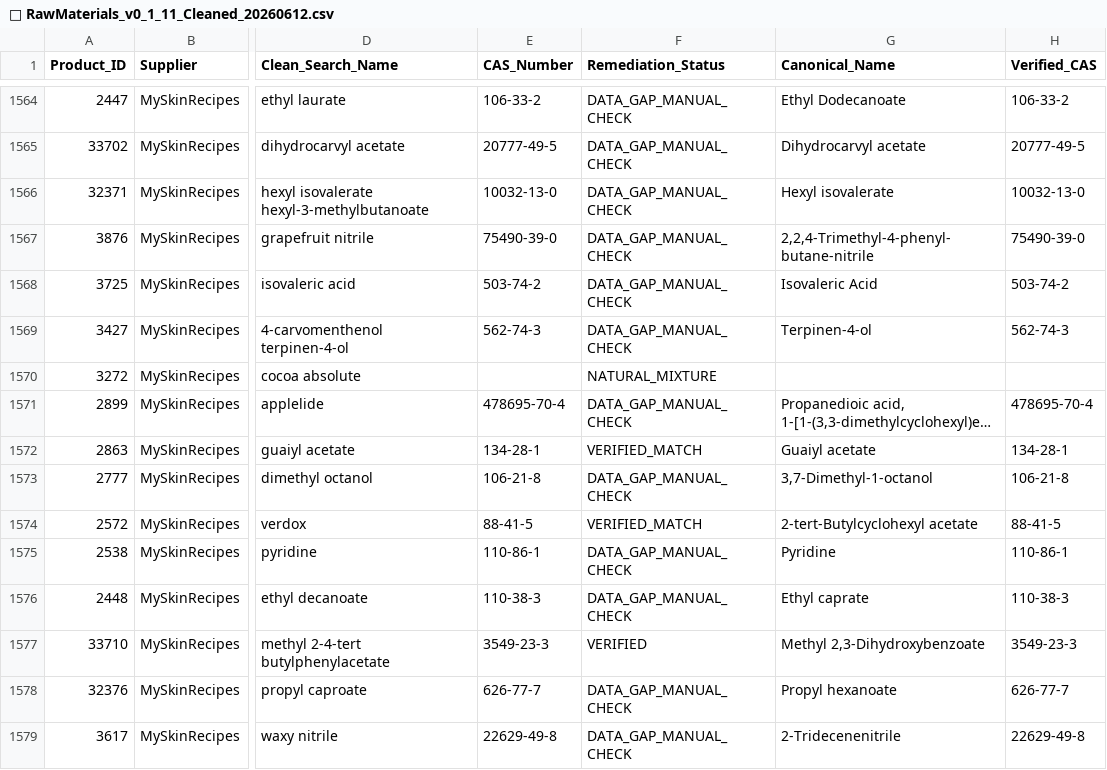
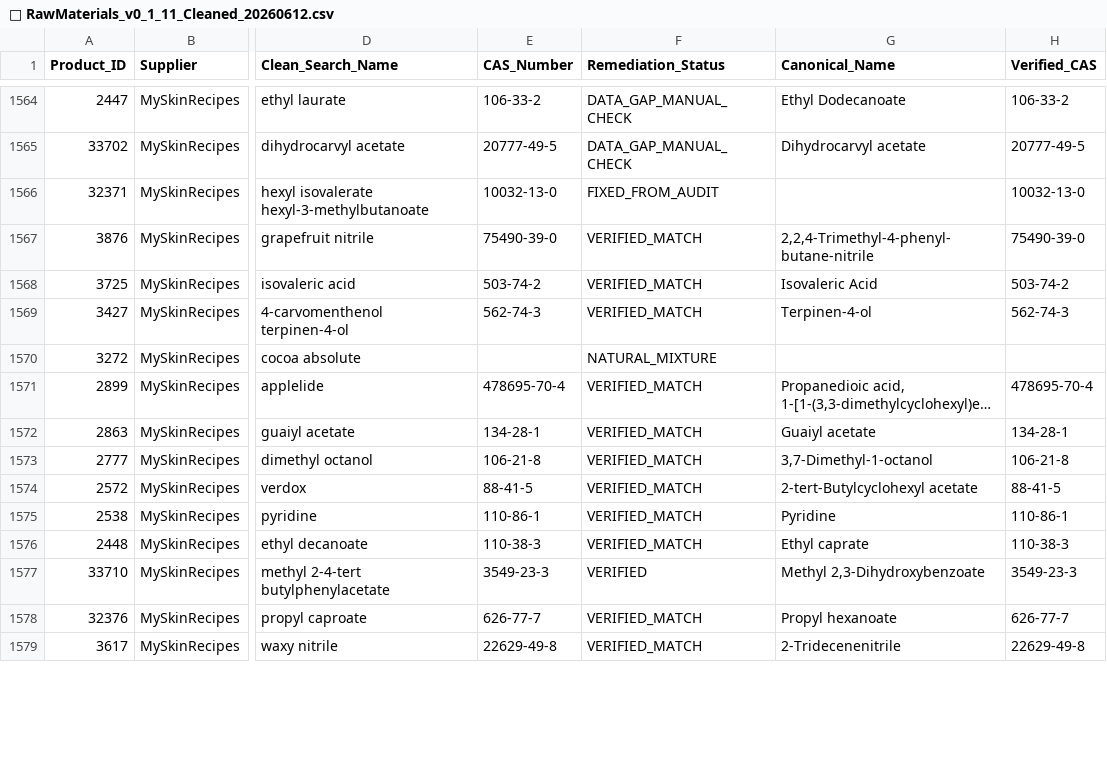
Before and after one commit to kijjaz/perfumery-raw-materials, a CSV file: 🌿 RawMaterials_v0_1_11_Cleaned_20260612.csv, drawn as a sheet; only a part is shown, gaps mark what is left out; long unchanged cells end in …; the diff covers the shown part only; the diff names each change by its address in the sheet, - before the commit and + after, or states it on an @@ line.

```diff
--- a/🌿 RawMaterials_v0_1_11_Cleaned_20260612.csv
+++ b/🌿 RawMaterials_v0_1_11_Cleaned_20260612.csv
-F1566 (Remediation_Status): DATA_GAP_MANUAL_CHECK
+F1566 (Remediation_Status): FIXED_FROM_AUDIT
-G1566 (Canonical_Name): Hexyl isovalerate
+G1566 (Canonical_Name): (empty)
-F1567:F1569 (Remediation_Status): DATA_GAP_MANUAL_CHECK
+F1567:F1569 (Remediation_Status): VERIFIED_MATCH
-F1571 (Remediation_Status): DATA_GAP_MANUAL_CHECK
+F1571 (Remediation_Status): VERIFIED_MATCH
-F1573 (Remediation_Status): DATA_GAP_MANUAL_CHECK
+F1573 (Remediation_Status): VERIFIED_MATCH
-F1575:F1576 (Remediation_Status): DATA_GAP_MANUAL_CHECK
+F1575:F1576 (Remediation_Status): VERIFIED_MATCH
-F1578:F1579 (Remediation_Status): DATA_GAP_MANUAL_CHECK
+F1578:F1579 (Remediation_Status): VERIFIED_MATCH
```
Also changed, not shown: 107 edited cells elsewhere in this file, Perfumery_Raw_Materials_Audit_Master.csv, Perfumery_Structural_Database.csv.
